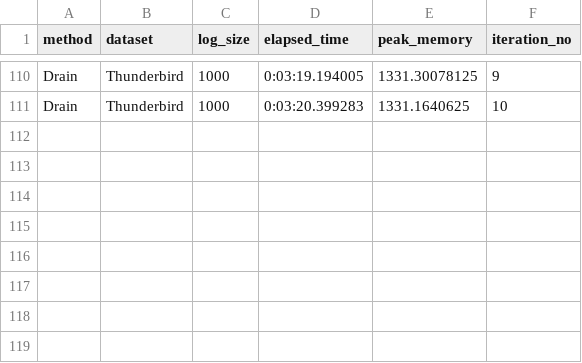
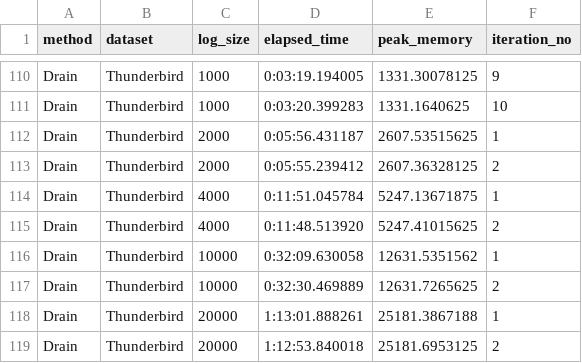
Before and after one commit to spetrescu/literature-survey-log-parsing, a CSV file: results/Drain/Thunderbird/final/scalability_res.csv, drawn as a sheet; only a part is shown, gaps mark what is left out.

Commit message:
Update results for the Thuderbird dataset for Drain's scalability experiments

```diff
--- a/results/Drain/Thunderbird/final/scalability_res.csv
+++ b/results/Drain/Thunderbird/final/scalability_res.csv
@@ -111 +111,9 @@ Drain,Thunderbird,1000,0:03:19.194005,1331.30078125,9
 Drain,Thunderbird,1000,0:03:20.399283,1331.1640625,10
+Drain,Thunderbird,2000,0:05:56.431187,2607.53515625,1
+Drain,Thunderbird,2000,0:05:55.239412,2607.36328125,2
+Drain,Thunderbird,4000,0:11:51.045784,5247.13671875,1
+Drain,Thunderbird,4000,0:11:48.513920,5247.41015625,2
+Drain,Thunderbird,10000,0:32:09.630058,12631.5351562,1
+Drain,Thunderbird,10000,0:32:30.469889,12631.7265625,2
+Drain,Thunderbird,20000,1:13:01.888261,25181.3867188,1
+Drain,Thunderbird,20000,1:12:53.840018,25181.6953125,2
```
Also changed, not shown: 3 other files.
